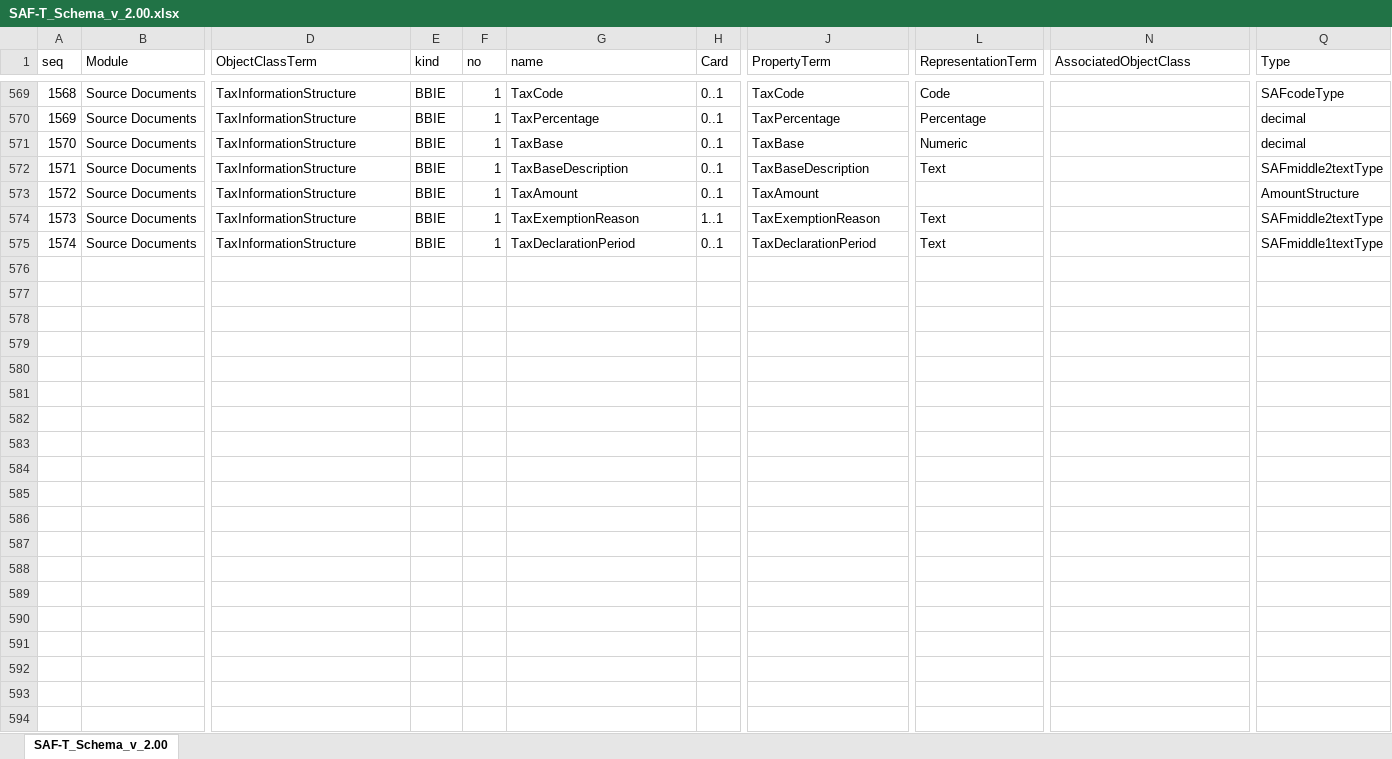
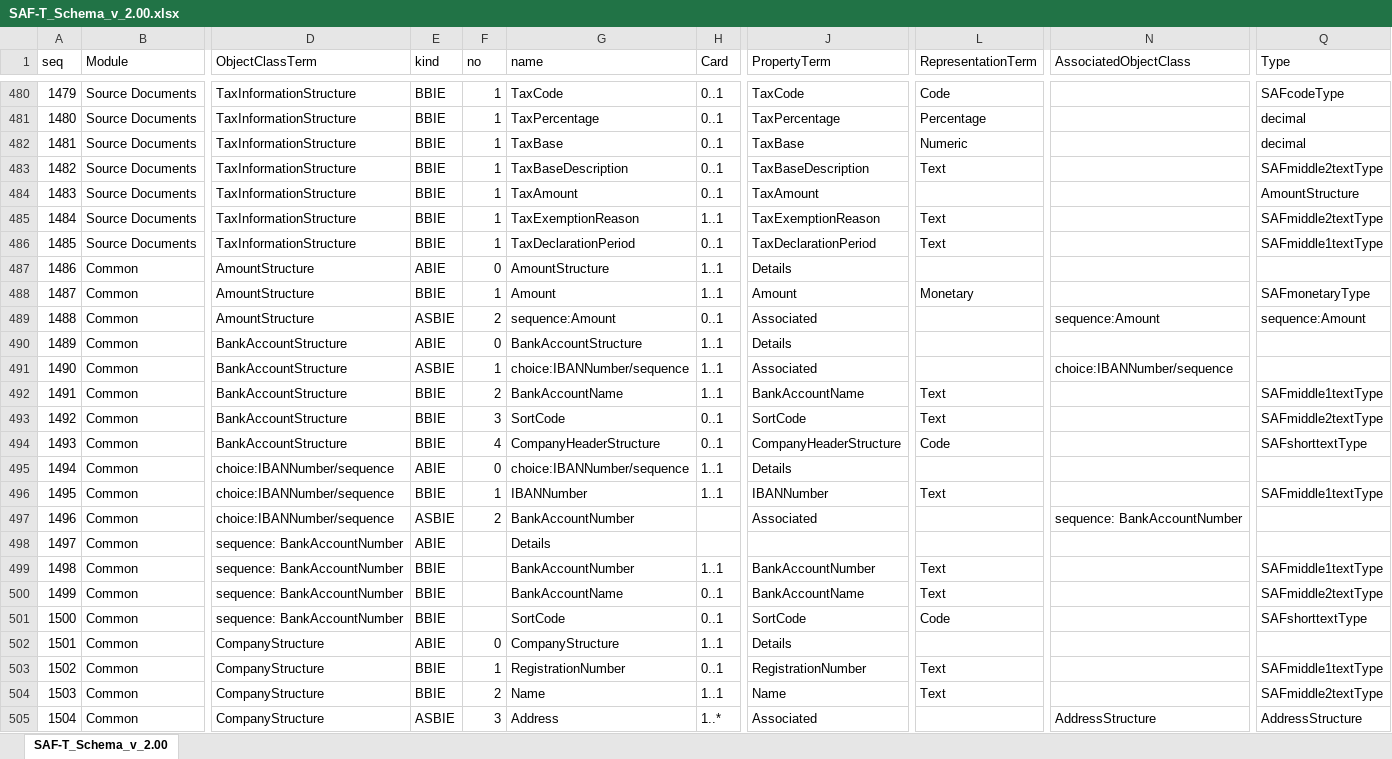
Before and after one commit to pontsoleil/Standard_Formats, an Excel workbook: data/SAF-T/SAF-T_Schema_v_2.00.xlsx, sheet SAF-T_Schema_v_2.00, drawn as a sheet; only a part is shown, gaps mark what is left out; values as stored, in another font and other column widths than the file's, no borders; conditional formats not drawn; rows hold the shown columns only; the diff covers the shown part only; the diff names each change by its address in the sheet, - before the commit and + after, or states it on an @@ line.

```diff
--- a/data/SAF-T/SAF-T_Schema_v_2.00.xlsx (sheet SAF-T_Schema_v_2.00)
+++ b/data/SAF-T/SAF-T_Schema_v_2.00.xlsx (sheet SAF-T_Schema_v_2.00)
@@ column A (seq) renumbered between rows 464 and 486 @@
+row 487: 1486 | Common | AmountStructure | ABIE | 0 | AmountStructure | 1..1 | Details
+row 488: 1487 | Common | AmountStructure | BBIE | 1 | Amount | 1..1 | Amount | Monetary |  | SAFmonetaryType
+row 489: 1488 | Common | AmountStructure | ASBIE | 2 | sequence:Amount | 0..1 | Associated |  | sequence:Amount | sequence:Amount
+row 490: 1489 | Common | BankAccountStructure | ABIE | 0 | BankAccountStructure | 1..1 | Details
+row 491: 1490 | Common | BankAccountStructure | ASBIE | 1 | choice:IBANNumber/sequence | 1..1 | Associated |  | choice:IBANNumber/sequence
+row 492: 1491 | Common | BankAccountStructure | BBIE | 2 | BankAccountName | 1..1 | BankAccountName | Text |  | SAFmiddle1textType
+row 493: 1492 | Common | BankAccountStructure | BBIE | 3 | SortCode | 0..1 | SortCode | Text |  | SAFmiddle2textType
+row 494: 1493 | Common | BankAccountStructure | BBIE | 4 | CompanyHeaderStructure | 0..1 | CompanyHeaderStructure | Code |  | SAFshorttextType
+row 495: 1494 | Common | choice:IBANNumber/sequence | ABIE | 0 | choice:IBANNumber/sequence | 1..1 | Details
+row 496: 1495 | Common | choice:IBANNumber/sequence | BBIE | 1 | IBANNumber | 1..1 | IBANNumber | Text |  | SAFmiddle1textType
+row 497: 1496 | Common | choice:IBANNumber/sequence | ASBIE | 2 | BankAccountNumber |  | Associated |  | sequence: BankAccountNumber
+row 498: 1497 | Common | sequence: BankAccountNumber | ABIE |  | Details
+row 499: 1498 | Common | sequence: BankAccountNumber | BBIE |  | BankAccountNumber | 1..1 | BankAccountNumber | Text |  | SAFmiddle1textType
+row 500: 1499 | Common | sequence: BankAccountNumber | BBIE |  | BankAccountName | 0..1 | BankAccountName | Text |  | SAFmiddle2textType
+row 501: 1500 | Common | sequence: BankAccountNumber | BBIE |  | SortCode | 0..1 | SortCode | Code |  | SAFshorttextType
+row 502: 1501 | Common | CompanyStructure | ABIE | 0 | CompanyStructure | 1..1 | Details
+row 503: 1502 | Common | CompanyStructure | BBIE | 1 | RegistrationNumber | 0..1 | RegistrationNumber | Text |  | SAFmiddle1textType
+row 504: 1503 | Common | CompanyStructure | BBIE | 2 | Name | 1..1 | Name | Text |  | SAFmiddle2textType
+row 505: 1504 | Common | CompanyStructure | ASBIE | 3 | Address | 1..* | Associated |  | AddressStructure | AddressStructure
```
Also changed, not shown: 69 added rows and 89 removed rows elsewhere in this sheet, data/adcs/list-adcs.xlsx, 1 other file.
